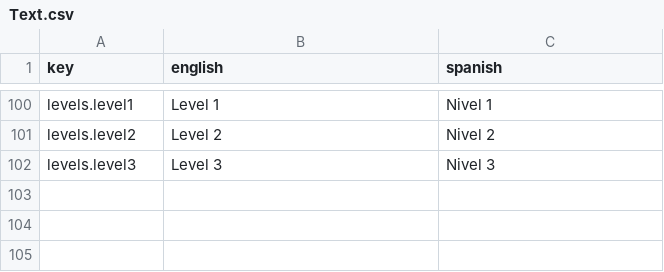
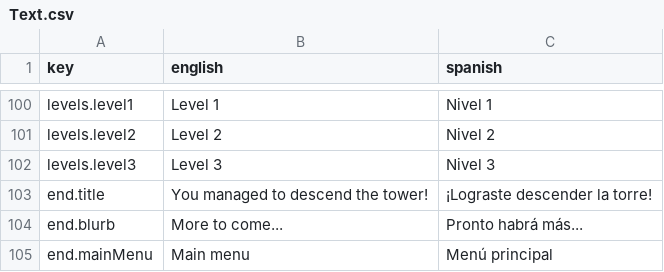
Before and after one commit to guillermoanido/Pata_Ploof, a CSV file: Assets/Resources/Language/Text.csv, drawn as a sheet; only a part is shown, gaps mark what is left out; the diff names each change by its address in the sheet, - before the commit and + after, or states it on an @@ line.

```diff
--- a/Assets/Resources/Language/Text.csv
+++ b/Assets/Resources/Language/Text.csv
+row 103: end.title | You managed to descend the tower! | ¡Lograste descender la torre!
+row 104: end.blurb | More to come... | Pronto habrá más...
+row 105: end.mainMenu | Main menu | Menú principal
```
Also changed, not shown: 11 other files.
